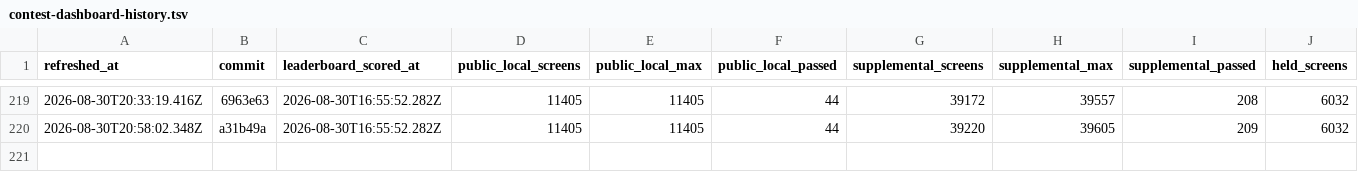
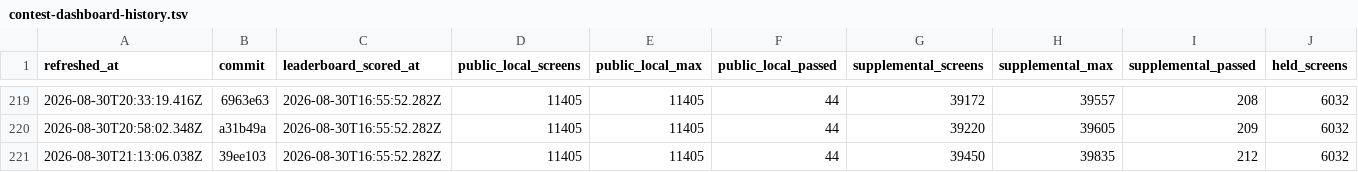
Before and after one commit to rohitgandikota/teleport-contest, a TSV file: docs/plan/contest-dashboard-history.tsv, drawn as a sheet; only a part is shown, gaps mark what is left out; rows hold the shown columns only; the diff names each change by its address in the sheet, - before the commit and + after, or states it on an @@ line.

Commit message:
Update contest parity dashboard

```diff
--- a/docs/plan/contest-dashboard-history.tsv
+++ b/docs/plan/contest-dashboard-history.tsv
+row 221: 2026-08-30T21:13:06.038Z | 39ee103 | 2026-08-30T16:55:52.282Z | 11405 | 11405 | 44 | 39450 | 39835 | 212 | 6032
```
Also changed, not shown: 1 other file.
